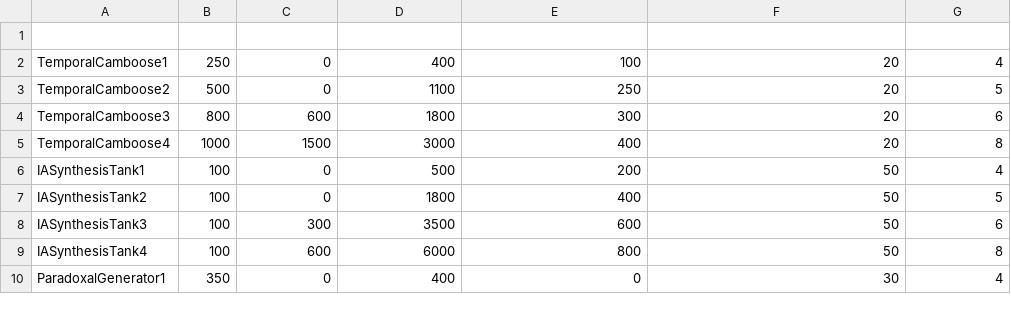
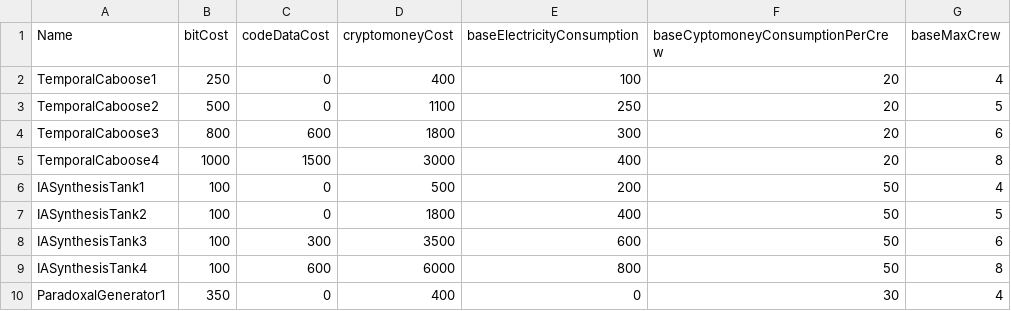
Before and after one commit to felix-arnold/Management_Game, a CSV file: ProductionBuildingsData.csv, drawn as a sheet; only a part is shown.

```diff
--- a/ProductionBuildingsData.csv
+++ b/ProductionBuildingsData.csv
@@ -1,6 +1,6 @@
-
-TemporalCamboose1;250;0;400;100;20;4
-TemporalCamboose2;500;0;1100;250;20;5
-TemporalCamboose3;800;600;1800;300;20;6
-TemporalCamboose4;1000;1500;3000;400;20;8
+Name;bitCost;codeDataCost;cryptomoneyCost;baseElectricityConsumption;baseCyptomoneyConsumptionPerCrew;baseMaxCrew
+TemporalCaboose1;250;0;400;100;20;4
+TemporalCaboose2;500;0;1100;250;20;5
+TemporalCaboose3;800;600;1800;300;20;6
+TemporalCaboose4;1000;1500;3000;400;20;8
 IASynthesisTank1;100;0;500;200;50;4
```
Also changed, not shown: 3 other files.
